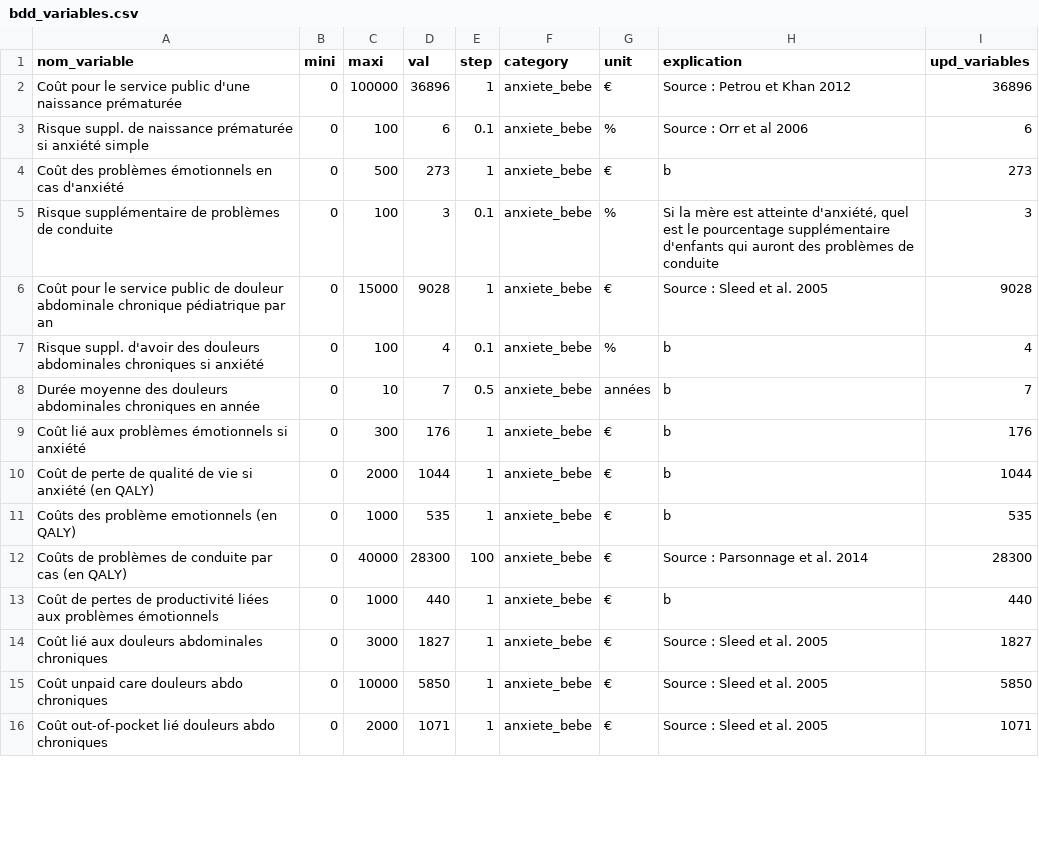
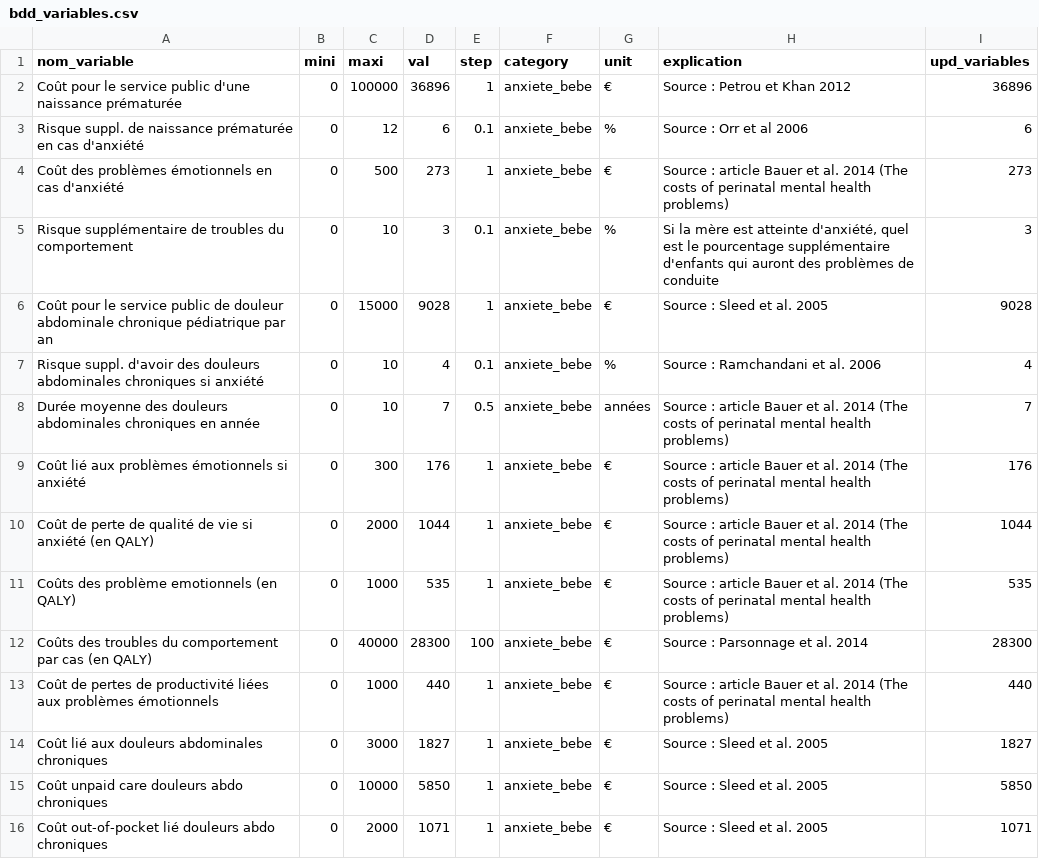
Before and after one commit to pedugnat/psython, a CSV file: bdd_variables.csv, drawn as a sheet; only a part is shown; the diff covers the shown part only.

```diff
--- a/bdd_variables.csv
+++ b/bdd_variables.csv
@@ -2,13 +2,13 @@ nom_variable,mini,maxi,val,step,category,unit,explication,upd_variables
 Coût pour le service public d'une naissance prématurée,0,100000,36896,1,anxiete_bebe,€,Source : Petrou et Khan 2012,36896
-Risque suppl. de naissance prématurée si anxiété simple,0,100,6,0.1,anxiete_bebe,%,Source : Orr et al 2006,6
-Coût des problèmes émotionnels en cas d'anxiété,0,500,273,1,anxiete_bebe,€,b,273
-Risque supplémentaire de problèmes de conduite,0,100,3,0.1,anxiete_bebe,%,"Si la mère est atteinte d'anxiété, quel est le pourcentage supplémentaire d'enfants qui auront des problèmes de conduite",3
+Risque suppl. de naissance prématurée en cas d'anxiété,0,12,6,0.1,anxiete_bebe,%,Source : Orr et al 2006,6
+Coût des problèmes émotionnels en cas d'anxiété,0,500,273,1,anxiete_bebe,€,Source : article Bauer et al. 2014 (The costs of perinatal mental health problems),273
+Risque supplémentaire de troubles du comportement,0,10,3,0.1,anxiete_bebe,%,"Si la mère est atteinte d'anxiété, quel est le pourcentage supplémentaire d'enfants qui auront des problèmes de conduite",3
 Coût pour le service public de douleur abdominale chronique pédiatrique par an,0,15000,9028,1,anxiete_bebe,€,Source : Sleed et al. 2005,9028
-Risque suppl. d'avoir des douleurs abdominales chroniques si anxiété,0,100,4,0.1,anxiete_bebe,%,b,4
-Durée moyenne des douleurs abdominales chroniques en année,0,10,7,0.5,anxiete_bebe,années,b,7
-Coût lié aux problèmes émotionnels si anxiété,0,300,176,1,anxiete_bebe,€,b,176
-Coût de perte de qualité de vie si anxiété (en QALY),0,2000,1044,1,anxiete_bebe,€,b,1044
-Coûts des problème emotionnels (en QALY),0,1000,535,1,anxiete_bebe,€,b,535
-Coûts de problèmes de conduite par cas (en QALY),0,40000,28300,100,anxiete_bebe,€,Source : Parsonnage et al. 2014,28300
-Coût de pertes de productivité liées aux problèmes émotionnels,0,1000,440,1,anxiete_bebe,€,b,440
+Risque suppl. d'avoir des douleurs abdominales chroniques si anxiété,0,10,4,0.1,anxiete_bebe,%,Source : Ramchandani et al. 2006,4
+Durée moyenne des douleurs abdominales chroniques en année,0,10,7,0.5,anxiete_bebe,années,Source : article Bauer et al. 2014 (The costs of perinatal mental health problems),7
+Coût lié aux problèmes émotionnels si anxiété,0,300,176,1,anxiete_bebe,€,Source : article Bauer et al. 2014 (The costs of perinatal mental health problems),176
+Coût de perte de qualité de vie si anxiété (en QALY),0,2000,1044,1,anxiete_bebe,€,Source : article Bauer et al. 2014 (The costs of perinatal mental health problems),1044
+Coûts des problème emotionnels (en QALY),0,1000,535,1,anxiete_bebe,€,Source : article Bauer et al. 2014 (The costs of perinatal mental health problems),535
+Coûts des troubles du comportement par cas (en QALY),0,40000,28300,100,anxiete_bebe,€,Source : Parsonnage et al. 2014,28300
+Coût de pertes de productivité liées aux problèmes émotionnels,0,1000,440,1,anxiete_bebe,€,Source : article Bauer et al. 2014 (The costs of perinatal mental health problems),440
 Coût lié aux douleurs abdominales chroniques,0,3000,1827,1,anxiete_bebe,€,Source : Sleed et al. 2005,1827
```
Also changed, not shown: 9 removed rows and 24 edited cells elsewhere in this file, 3 other files.
